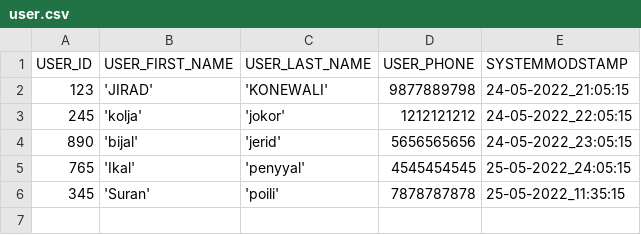
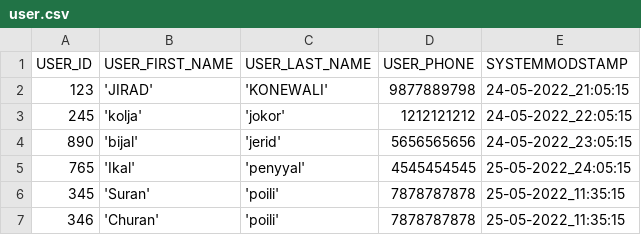
Before and after one commit to sanket-gandhi/demo_dbt, a CSV file: demo_dbt/seeds/user.csv, drawn as a sheet; the diff names each change by its address in the sheet, - before the commit and + after, or states it on an @@ line.

```diff
--- a/demo_dbt/seeds/user.csv
+++ b/demo_dbt/seeds/user.csv
+row 7: 346 | 'Churan' | 'poili' | 7878787878 | 25-05-2022_11:35:15
```
Also changed, not shown: 6 other files.
